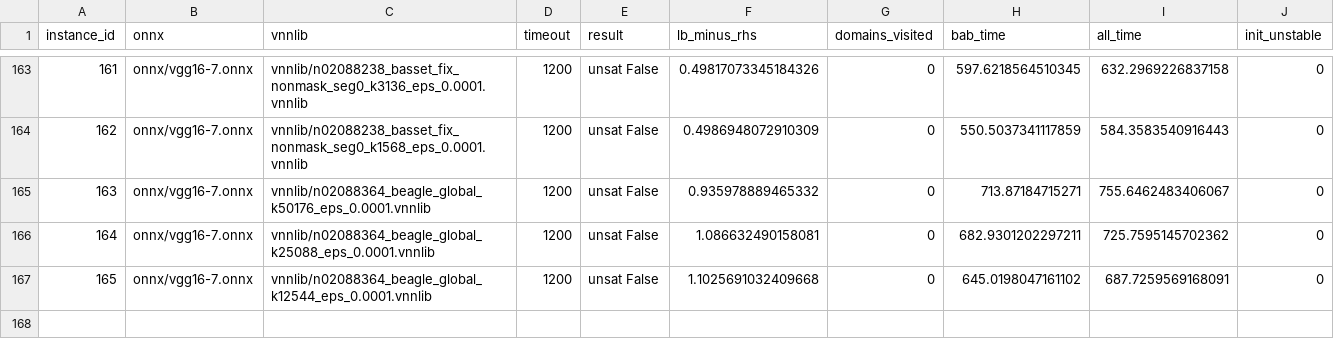
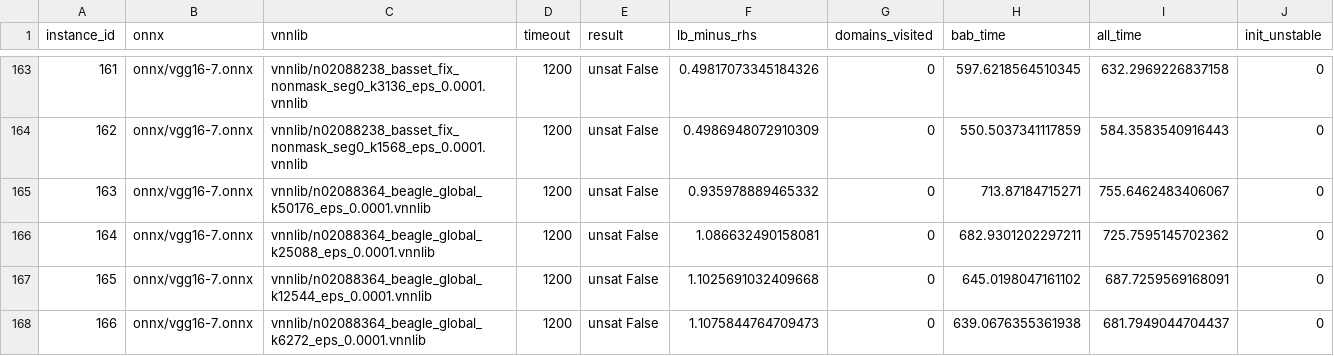
Before and after one commit to zahradehghanipour/XAIV, a CSV file: results/vggnet16_151_200_imgs/results.part.0.csv, drawn as a sheet; only a part is shown, gaps mark what is left out; the diff names each change by its address in the sheet, - before the commit and + after, or states it on an @@ line.

```diff
--- a/results/vggnet16_151_200_imgs/results.part.0.csv
+++ b/results/vggnet16_151_200_imgs/results.part.0.csv
+row 168: 166 | onnx/vgg16-7.onnx | vnnlib/n02088364_beagle_global_k6272_eps_0.0001.vnnlib | 1200 | unsat False | 1.1075844764709473 | 0 | 639.0676355361938 | 681.7949044704437 | 0
```
Also changed, not shown: results/vggnet16_101_150_imgs/results.part.0.csv, results/vggnet16_201_250_imgs/results.part.0.csv, 6 other files.
